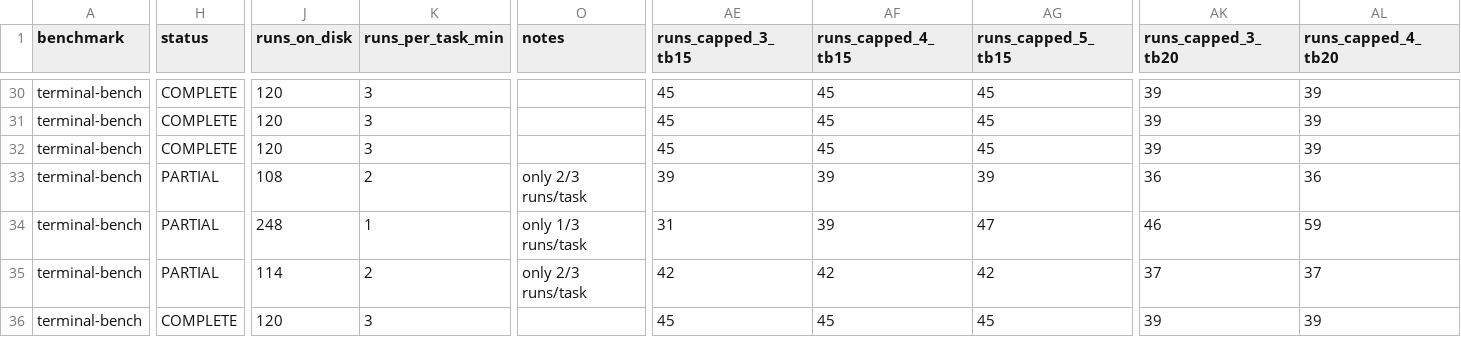
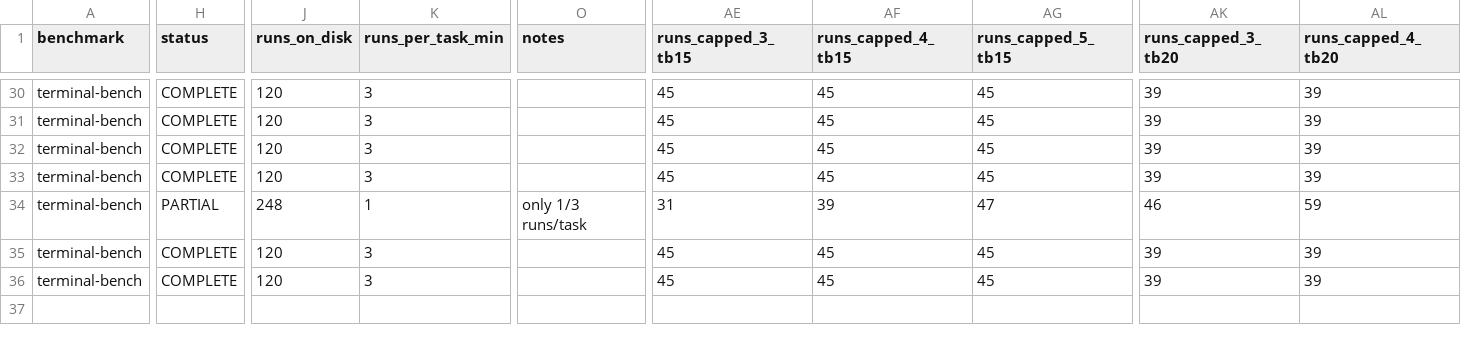
Before and after one commit to ritulS/agentCtx, a CSV file: COVERAGE_TB.csv, drawn as a sheet; only a part is shown, gaps mark what is left out; the diff covers the shown part only; the diff names each change by its address in the sheet, - before the commit and + after, or states it on an @@ line.

Commit message:
Update COVERAGE_TB.csv (2026-09-05 09:55 UTC)

```diff
--- a/COVERAGE_TB.csv
+++ b/COVERAGE_TB.csv
-H33 (status): PARTIAL
+H33 (status): COMPLETE
-J33 (runs_on_disk): 108
+J33 (runs_on_disk): 120
-K33 (runs_per_task_min): 2
+K33 (runs_per_task_min): 3
-O33 (notes): only 2/3 runs/task
+O33 (notes): (empty)
-AE33 (runs_capped_3_tb15): 39
+AE33 (runs_capped_3_tb15): 45
-AF33 (runs_capped_4_tb15): 39
+AF33 (runs_capped_4_tb15): 45
-AG33 (runs_capped_5_tb15): 39
+AG33 (runs_capped_5_tb15): 45
-AK33 (runs_capped_3_tb20): 36
+AK33 (runs_capped_3_tb20): 39
-AL33 (runs_capped_4_tb20): 36
+AL33 (runs_capped_4_tb20): 39
-H35 (status): PARTIAL
+H35 (status): COMPLETE
-J35 (runs_on_disk): 114
+J35 (runs_on_disk): 120
-K35 (runs_per_task_min): 2
+K35 (runs_per_task_min): 3
-O35 (notes): only 2/3 runs/task
+O35 (notes): (empty)
-AE35 (runs_capped_3_tb15): 42
+AE35 (runs_capped_3_tb15): 45
-AF35 (runs_capped_4_tb15): 42
+AF35 (runs_capped_4_tb15): 45
-AG35 (runs_capped_5_tb15): 42
+AG35 (runs_capped_5_tb15): 45
-AK35 (runs_capped_3_tb20): 37
+AK35 (runs_capped_3_tb20): 39
-AL35 (runs_capped_4_tb20): 37
+AL35 (runs_capped_4_tb20): 39
```
Also changed, not shown: 14 edited cells elsewhere in this file.
